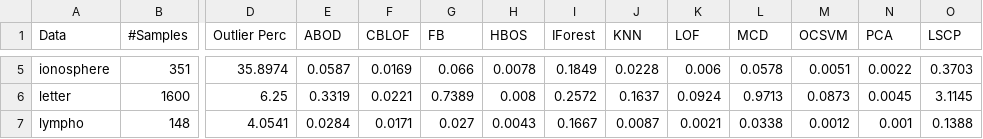
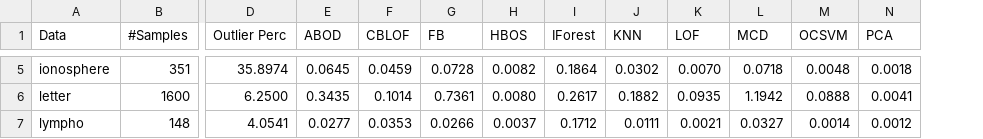
Before and after one commit to yzhao062/pyod, a CSV file: docs/tables/time.csv, drawn as a sheet; only a part is shown, gaps mark what is left out; removed rows and columns are numbered as before the commit, all else as after; the diff covers the shown part only; the diff names each change by its address in the sheet, - before the commit and + after, or states it on an @@ line.

```diff
--- a/docs/tables/time.csv
+++ b/docs/tables/time.csv
-column O (LSCP), rows 5-7: 0.3703 | 3.1145 | 0.1388
-E5 (ABOD): 0.0587
+E5 (ABOD): 0.0645
-F5 (CBLOF): 0.0169
+F5 (CBLOF): 0.0459
-G5 (FB): 0.066
+G5 (FB): 0.0728
-H5 (HBOS): 0.0078
+H5 (HBOS): 0.0082
-I5 (IForest): 0.1849
+I5 (IForest): 0.1864
-J5 (KNN): 0.0228
+J5 (KNN): 0.0302
-K5 (LOF): 0.006
+K5 (LOF): 0.0070
-L5 (MCD): 0.0578
+L5 (MCD): 0.0718
-M5 (OCSVM): 0.0051
+M5 (OCSVM): 0.0048
-N5 (PCA): 0.0022
+N5 (PCA): 0.0018
-D6 (Outlier Perc): 6.25
+D6 (Outlier Perc): 6.2500
-E6 (ABOD): 0.3319
+E6 (ABOD): 0.3435
-F6 (CBLOF): 0.0221
+F6 (CBLOF): 0.1014
-G6 (FB): 0.7389
+G6 (FB): 0.7361
-H6 (HBOS): 0.008
+H6 (HBOS): 0.0080
-I6 (IForest): 0.2572
+I6 (IForest): 0.2617
-J6 (KNN): 0.1637
+J6 (KNN): 0.1882
-K6 (LOF): 0.0924
+K6 (LOF): 0.0935
-L6 (MCD): 0.9713
+L6 (MCD): 1.1942
-M6 (OCSVM): 0.0873
+M6 (OCSVM): 0.0888
-N6 (PCA): 0.0045
+N6 (PCA): 0.0041
-E7 (ABOD): 0.0284
+E7 (ABOD): 0.0277
-F7 (CBLOF): 0.0171
+F7 (CBLOF): 0.0353
-G7 (FB): 0.027
+G7 (FB): 0.0266
-H7 (HBOS): 0.0043
+H7 (HBOS): 0.0037
-I7 (IForest): 0.1667
+I7 (IForest): 0.1712
-J7 (KNN): 0.0087
+J7 (KNN): 0.0111
-L7 (MCD): 0.0338
+L7 (MCD): 0.0327
-M7 (OCSVM): 0.0012
+M7 (OCSVM): 0.0014
-N7 (PCA): 0.001
+N7 (PCA): 0.0012
```
Also changed, not shown: 1 added row and 129 edited cells elsewhere in this file, docs/tables/prc.csv, docs/tables/roc.csv, 1 other file.
